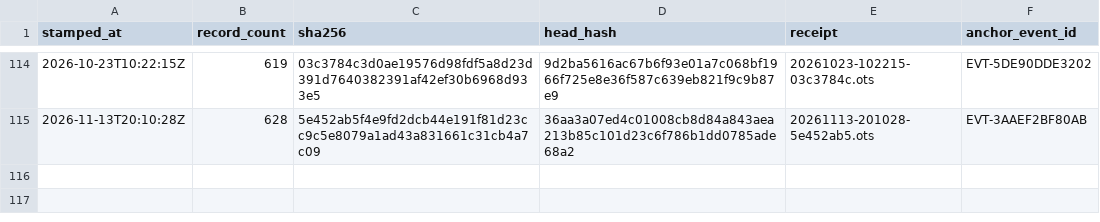
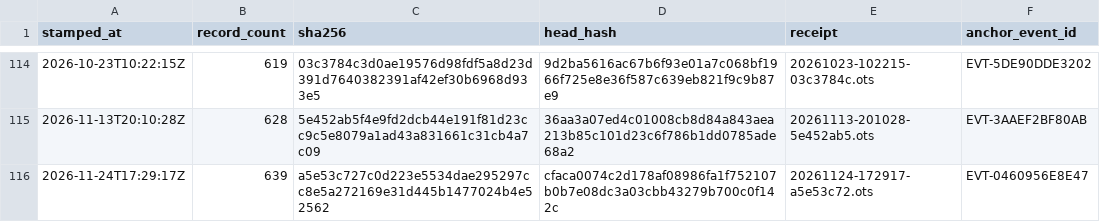
Before and after one commit to TeamSimplex/franklin-ledger, a CSV file: anchors/log.csv, drawn as a sheet; only a part is shown, gaps mark what is left out.

Commit message:
anchor 639 records at a5e53c727c0d

```diff
--- a/anchors/log.csv
+++ b/anchors/log.csv
@@ -115 +115,2 @@ stamped_at,record_count,sha256,head_hash,receipt,anchor_event_id
 2026-11-13T20:10:28Z,628,5e452ab5f4e9fd2dcb44e191f81d23cc9c5e8079a1ad43a831661c31cb4a7c09,36aa3a07ed4c01008cb8d84a843aea213b85c101d23c6f786b1dd0785ade68a2,20261113-201028-5e452ab5.ots,EVT-3AAEF2BF80AB
+2026-11-24T17:29:17Z,639,a5e53c727c0d223e5534dae295297cc8e5a272169e31d445b1477024b4e52562,cfaca0074c2d178af08986fa1f752107b0b7e08dc3a03cbb43279b700c0f142c,20261124-172917-a5e53c72.ots,EVT-0460956E8E47
```
Also changed, not shown: 4 other files.
